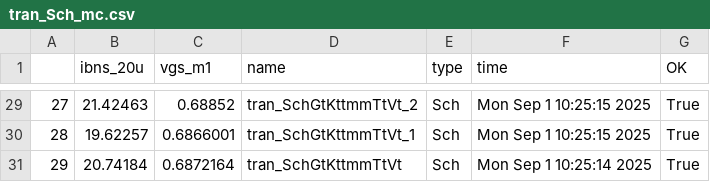
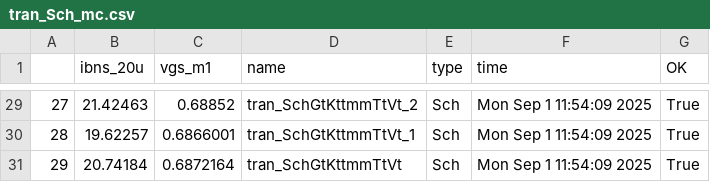
Before and after one commit to Tordnado/jnw_ex_sky130a, a CSV file: sim/JNW_EX/results/tran_Sch_mc.csv, drawn as a sheet; only a part is shown, gaps mark what is left out; the diff covers the shown part only.

```diff
--- a/sim/JNW_EX/results/tran_Sch_mc.csv
+++ b/sim/JNW_EX/results/tran_Sch_mc.csv
@@ -29,3 +29,3 @@
-27,21.42463,0.68852,tran_SchGtKttmmTtVt_2,Sch,Mon Sep  1 10:25:15 2025,True
-28,19.62257,0.6866001,tran_SchGtKttmmTtVt_1,Sch,Mon Sep  1 10:25:15 2025,True
-29,20.74184,0.6872164,tran_SchGtKttmmTtVt,Sch,Mon Sep  1 10:25:14 2025,True
+27,21.42463,0.68852,tran_SchGtKttmmTtVt_2,Sch,Mon Sep  1 11:54:09 2025,True
+28,19.62257,0.6866001,tran_SchGtKttmmTtVt_1,Sch,Mon Sep  1 11:54:09 2025,True
+29,20.74184,0.6872164,tran_SchGtKttmmTtVt,Sch,Mon Sep  1 11:54:09 2025,True
```
Also changed, not shown: 27 edited cells elsewhere in this file, sim/JNW_EX/results/tran_Sch_etc.csv, 6 other files.
